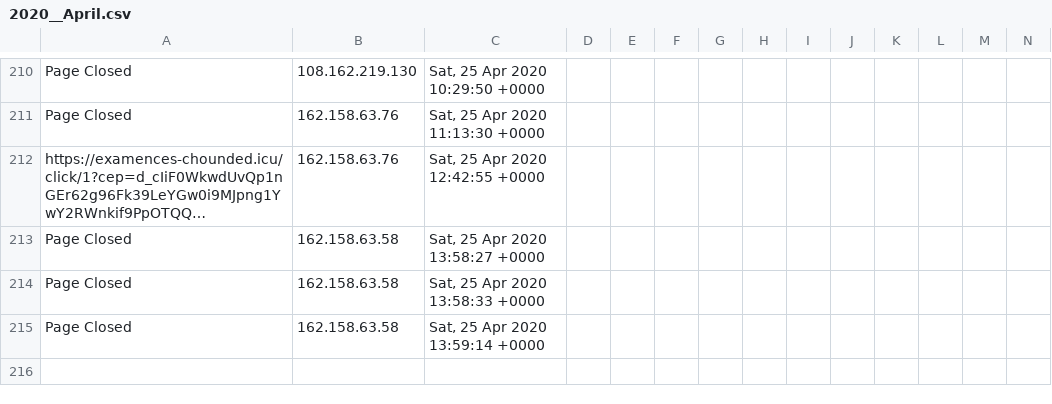
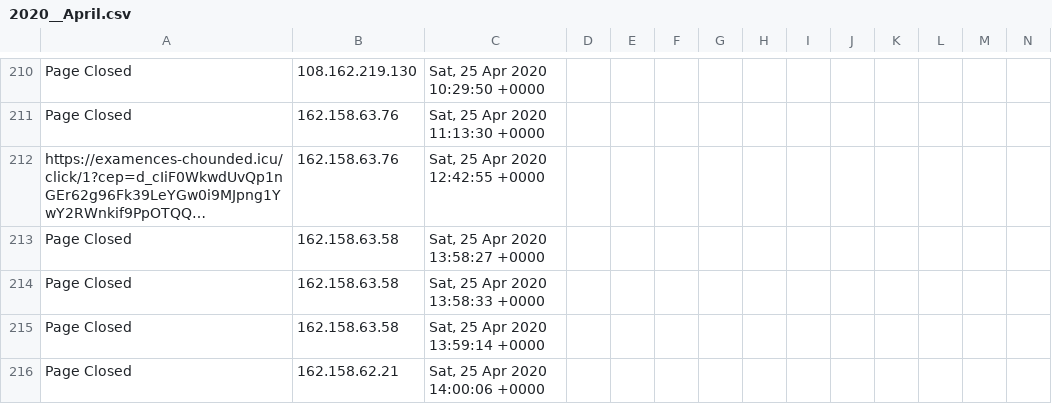
Before and after one commit to runacode/accent3, a CSV file: logs/2020__April.csv, drawn as a sheet; only a part is shown, gaps mark what is left out; long unchanged cells end in …; rows hold the shown columns only; the diff names each change by its address in the sheet, - before the commit and + after, or states it on an @@ line.

Commit message:
Site Editor Update

```diff
--- a/logs/2020__April.csv
+++ b/logs/2020__April.csv
+row 216: Page Closed | 162.158.62.21 | Sat, 25 Apr 2020 14:00:06 +0000
```
